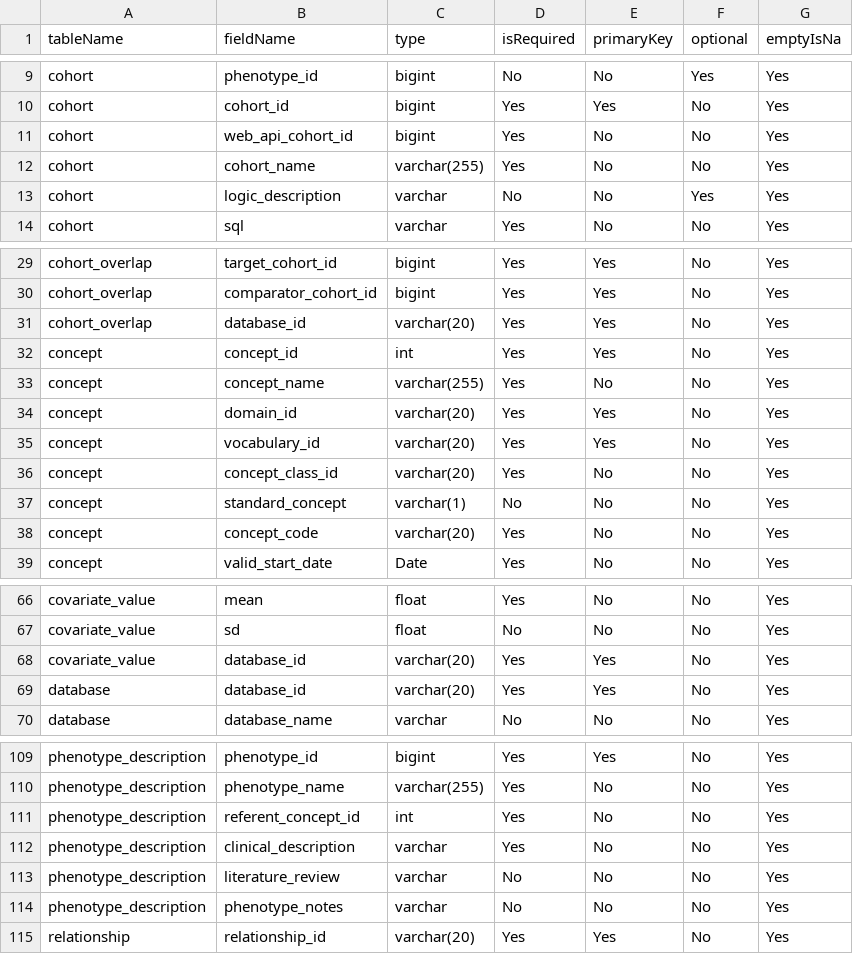
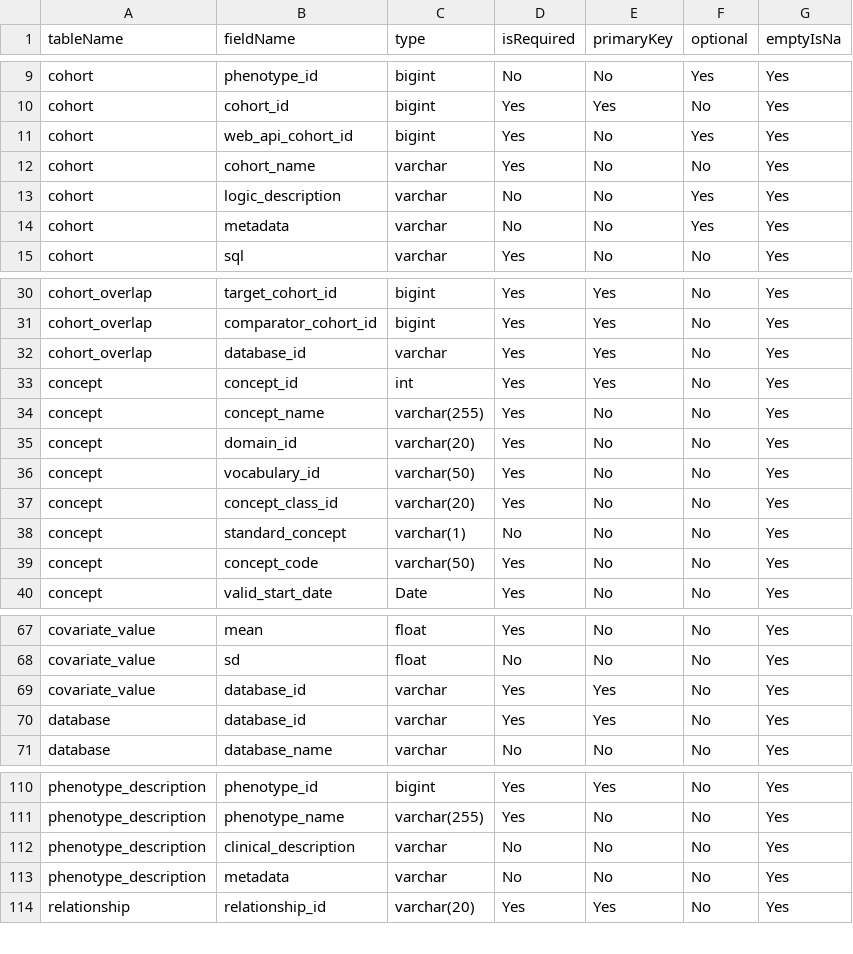
Before and after one commit to OHDSI/ShinyDeploy, a CSV file: PhenotypeLibrary2/resultsDataModelSpecification.csv, drawn as a sheet; only a part is shown, gaps mark what is left out; the diff covers the shown part only.

Commit message:
Improved the search results for phenotype library 2

```diff
--- a/PhenotypeLibrary2/resultsDataModelSpecification.csv
+++ b/PhenotypeLibrary2/resultsDataModelSpecification.csv
@@ -10,5 +10,6 @@ cohort,phenotype_id,bigint,No,No,Yes,Yes
 cohort,cohort_id,bigint,Yes,Yes,No,Yes
-cohort,web_api_cohort_id,bigint,Yes,No,No,Yes
-cohort,cohort_name,varchar(255),Yes,No,No,Yes
+cohort,web_api_cohort_id,bigint,Yes,No,Yes,Yes
+cohort,cohort_name,varchar,Yes,No,No,Yes
 cohort,logic_description,varchar,No,No,Yes,Yes
+cohort,metadata,varchar,No,No,Yes,Yes
 cohort,sql,varchar,Yes,No,No,Yes
@@ -30,10 +31,10 @@ cohort_overlap,target_cohort_id,bigint,Yes,Yes,No,Yes
 cohort_overlap,comparator_cohort_id,bigint,Yes,Yes,No,Yes
-cohort_overlap,database_id,varchar(20),Yes,Yes,No,Yes
+cohort_overlap,database_id,varchar,Yes,Yes,No,Yes
 concept,concept_id,int,Yes,Yes,No,Yes
 concept,concept_name,varchar(255),Yes,No,No,Yes
-concept,domain_id,varchar(20),Yes,Yes,No,Yes
-concept,vocabulary_id,varchar(20),Yes,Yes,No,Yes
+concept,domain_id,varchar(20),Yes,No,No,Yes
+concept,vocabulary_id,varchar(50),Yes,No,No,Yes
 concept,concept_class_id,varchar(20),Yes,No,No,Yes
 concept,standard_concept,varchar(1),No,No,No,Yes
-concept,concept_code,varchar(20),Yes,No,No,Yes
+concept,concept_code,varchar(50),Yes,No,No,Yes
 concept,valid_start_date,Date,Yes,No,No,Yes
@@ -67,4 +68,4 @@ covariate_value,mean,float,Yes,No,No,Yes
 covariate_value,sd,float,No,No,No,Yes
-covariate_value,database_id,varchar(20),Yes,Yes,No,Yes
-database,database_id,varchar(20),Yes,Yes,No,Yes
+covariate_value,database_id,varchar,Yes,Yes,No,Yes
+database,database_id,varchar,Yes,Yes,No,Yes
 database,database_name,varchar,No,No,No,Yes
@@ -110,6 +111,4 @@ phenotype_description,phenotype_id,bigint,Yes,Yes,No,Yes
 phenotype_description,phenotype_name,varchar(255),Yes,No,No,Yes
-phenotype_description,referent_concept_id,int,Yes,No,No,Yes
-phenotype_description,clinical_description,varchar,Yes,No,No,Yes
-phenotype_description,literature_review,varchar,No,No,No,Yes
-phenotype_description,phenotype_notes,varchar,No,No,No,Yes
+phenotype_description,clinical_description,varchar,No,No,No,Yes
+phenotype_description,metadata,varchar,No,No,No,Yes
 relationship,relationship_id,varchar(20),Yes,Yes,No,Yes
```
Also changed, not shown: 11 edited cells elsewhere in this file, 4 other files.
